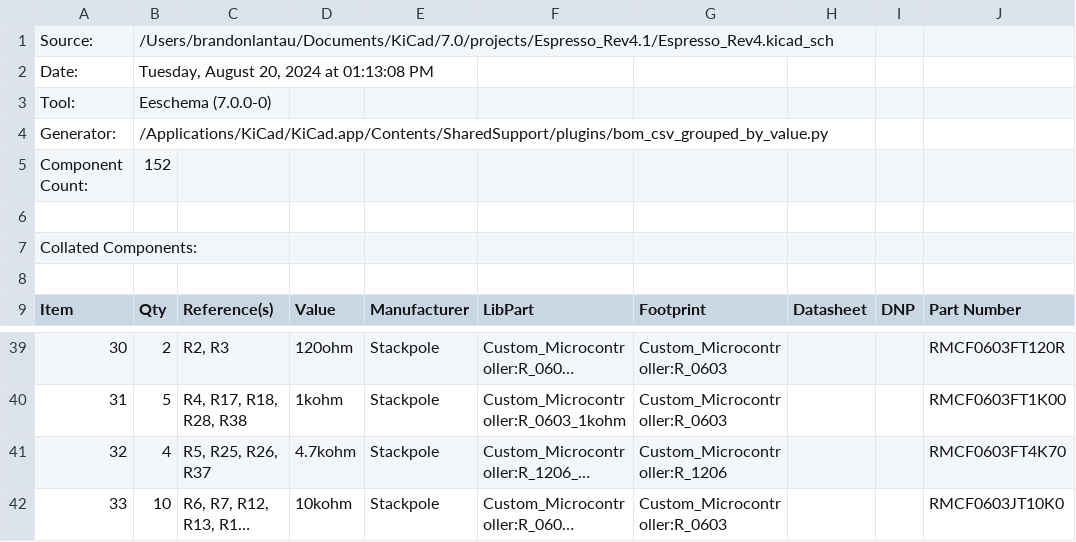
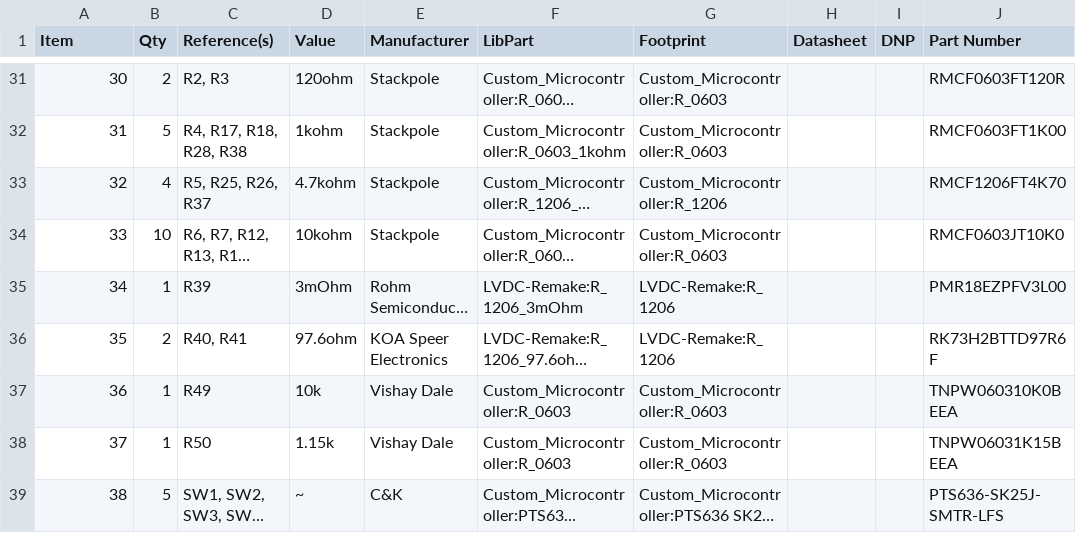
Before and after one commit to discount-cactus/EspressoCM, a CSV file: BOM_Espresso_Rev41.csv, drawn as a sheet; only a part is shown, gaps mark what is left out; the shorter side is filled out with more unchanged rows; long unchanged cells end in …; removed rows and columns are numbered as before the commit, all else as after; the diff names each change by its address in the sheet, - before the commit and + after, or states it on an @@ line.

Commit message:
Updated BOM
Corrected part number for 4.7 kohm resistor

```diff
--- a/BOM_Espresso_Rev41.csv
+++ b/BOM_Espresso_Rev41.csv
-row 1: Source: | /Users/brandonlantau/Documents/KiCad/7.0/projects/Espresso_Rev4.1/Espresso_Rev4.kicad_sch
-row 2: Date: | Tuesday, August 20, 2024 at 01:13:08 PM
-row 3: Tool: | Eeschema (7.0.0-0)
-row 4: Generator: | /Applications/KiCad/KiCad.app/Contents/SharedSupport/plugins/bom_csv_grouped_by_value.py
-row 5: Component Count: | 152
-row 6: (empty)
-row 7: Collated Components:
-row 8: (empty)
-J33 (Part Number): RMCF0603FT4K70
+J33 (Part Number): RMCF1206FT4K70
```
Also changed, not shown: 1 other file.
